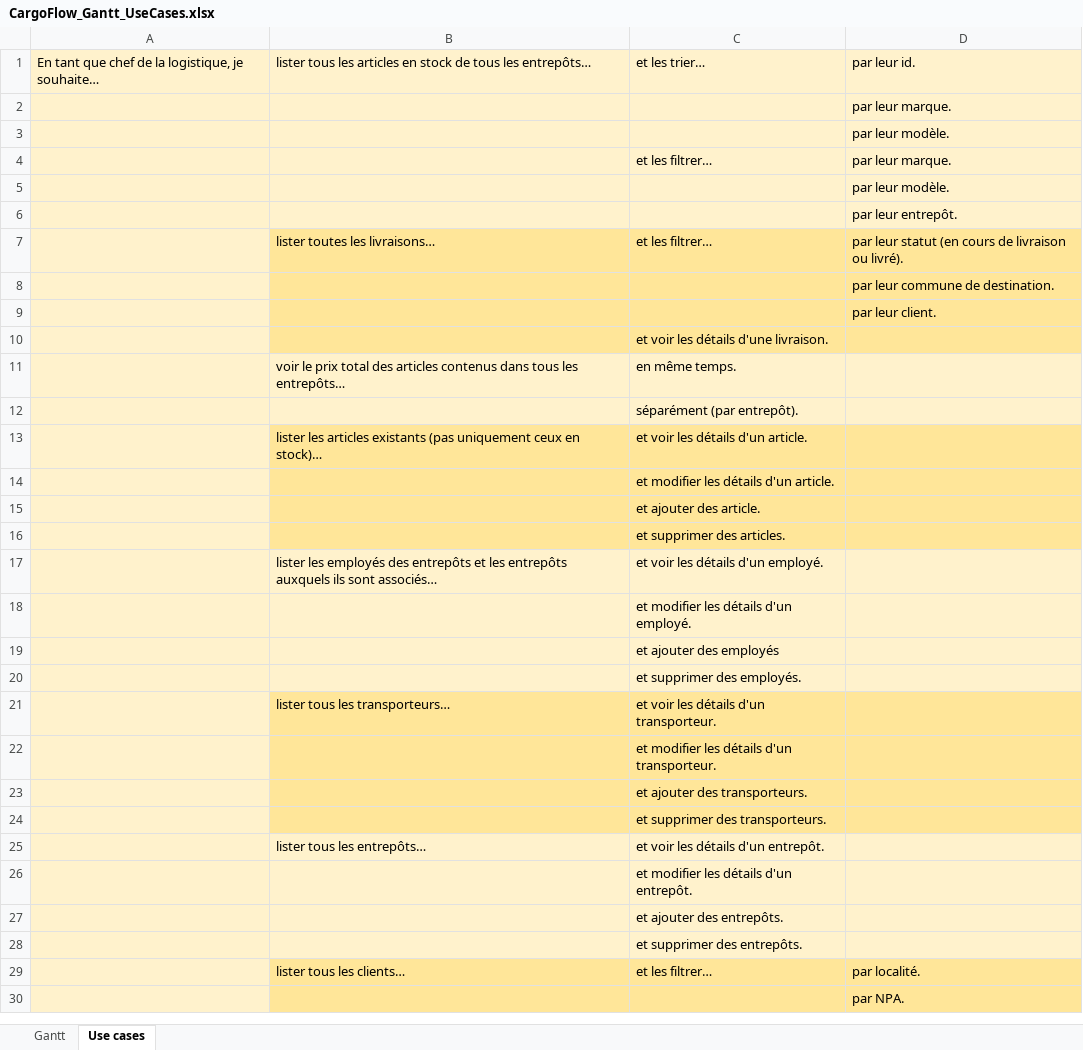
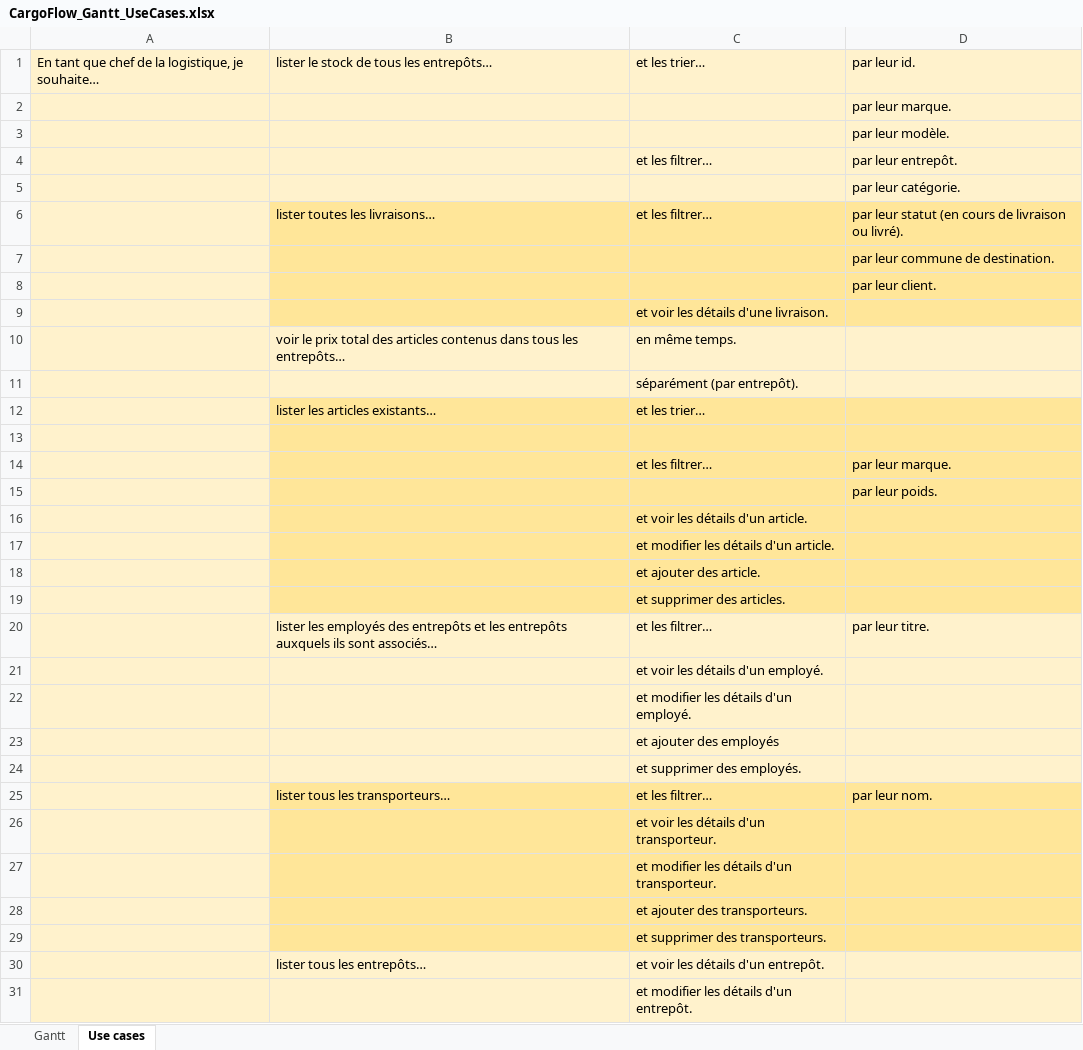
Before and after one commit to AntoineMartet/CargoFlow, an Excel workbook: Documentation/CargoFlow_Gantt_UseCases.xlsx, sheet Use cases, drawn as a sheet; only a part is shown; the shorter side is filled out with more unchanged rows; values as stored, in another font and other column widths than the file's, no borders; removed rows and columns are numbered as before the commit, all else as after; the diff names each change by its address in the sheet, - before the commit and + after, or states it on an @@ line.

Commit message:
Update wireframe + use cases

```diff
--- a/Documentation/CargoFlow_Gantt_UseCases.xlsx (sheet Use cases)
+++ b/Documentation/CargoFlow_Gantt_UseCases.xlsx (sheet Use cases)
-B1: lister tous les articles en stock de…
+B1: lister le stock de…
-D4: par leur marque.
+D4: par leur entrepôt.
-D5: par leur modèle.
+D5: par leur catégorie.
-row 6:  |  |  | par leur entrepôt.
+row 12:  | lister les articles existants… | et les trier…
-row 13:  | lister les articles existants (pas uniquement ceux en stock)… | et voir les détails d'un article.
+row 13: (empty)
+row 14:  |  | et les filtrer… | par leur marque.
+row 15:  |  |  | par leur poids.
+row 16:  |  | et voir les détails d'un article.
-row 17:  | lister les employés des entrepôts et les entrepôts auxquels ils sont associés… | et voir les détails d'un employé.
+row 20:  | lister les employés des entrepôts et les entrepôts auxquels ils sont associés… | et les filtrer… | par leur titre.
+row 21:  |  | et voir les détails d'un employé.
-row 21:  | lister tous les transporteurs… | et voir les détails d'un transporteur.
+row 25:  | lister tous les transporteurs… | et les filtrer… | par leur nom.
+row 26:  |  | et voir les détails d'un transporteur.
```
Also changed, not shown: 1 other file.
